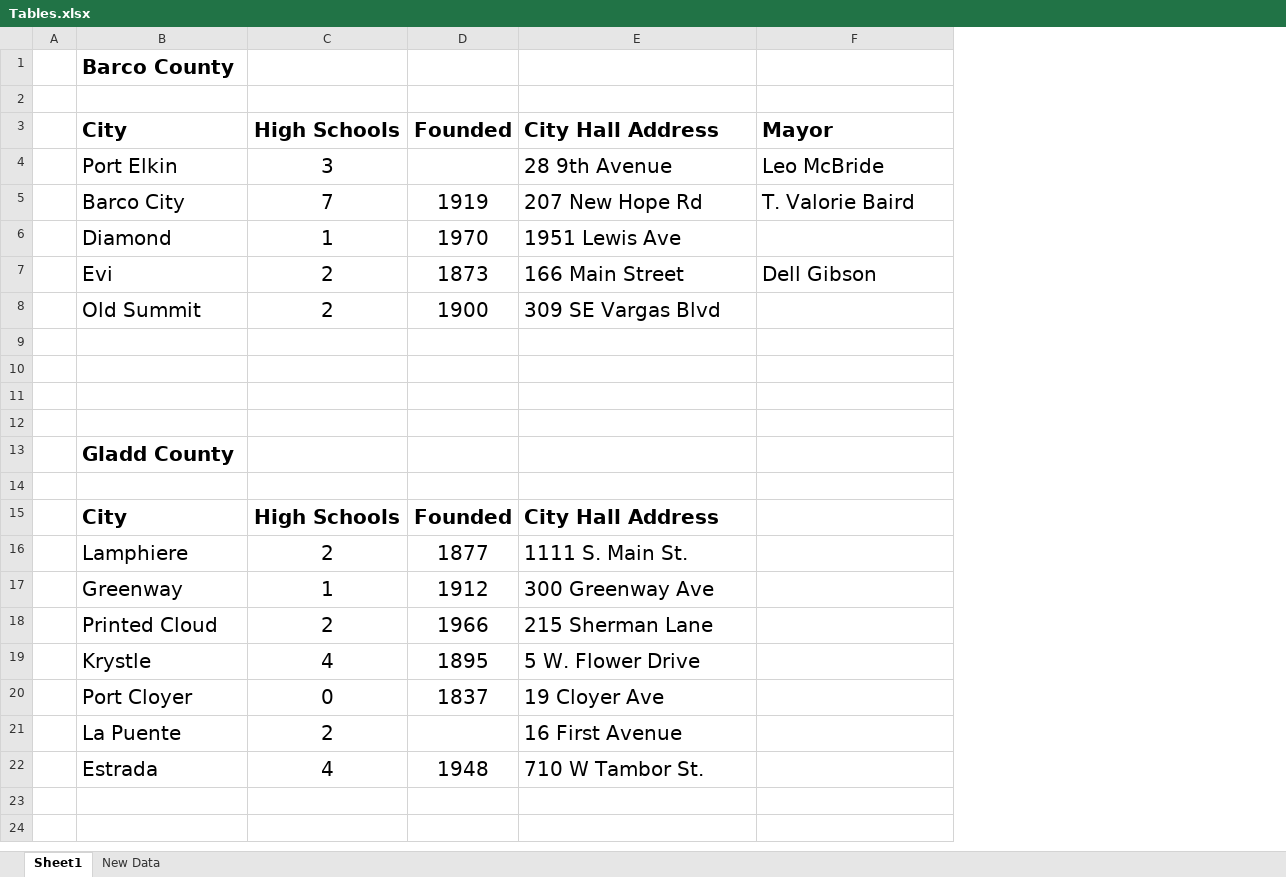
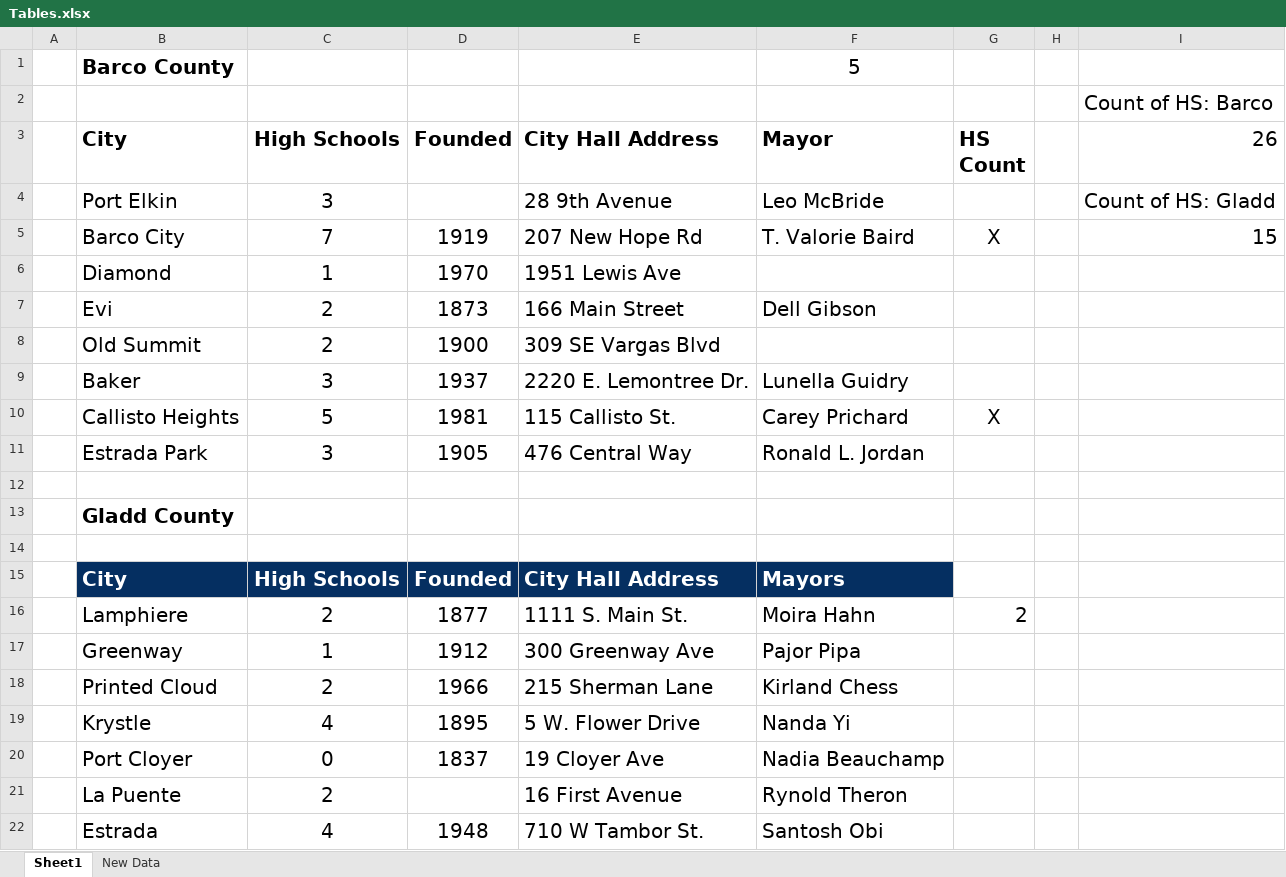
Before and after one commit to RandomLSEStudent007/Data-Science-Projects, an Excel workbook: Ex_Files_Excel_Managing_and_Analyzing_Data/Exercise Files/Chap 03/03_02/Tables.xlsx, sheet Sheet1, drawn as a sheet; values as stored, in another font and other column widths than the file's, no borders; table styles not drawn; the diff names each change by its address in the sheet, - before the commit and + after, or states it on an @@ line.

```diff
--- a/Ex_Files_Excel_Managing_and_Analyzing_Data/Exercise Files/Chap 03/03_02/Tables.xlsx (sheet Sheet1)
+++ b/Ex_Files_Excel_Managing_and_Analyzing_Data/Exercise Files/Chap 03/03_02/Tables.xlsx (sheet Sheet1)
+column G (HS Count), rows 5-16: X |  |  |  |  | X |  |  |  |  |  | 2
+column H, empty
+column I (26), row 2: Count of HS: Barco; rows 4-5: Count of HS: Gladd | 15
-F1 (Mayor): (empty)
+F1 (Mayor): 5
-row 9: (empty)
+row 9:  | Baker | 3 | 1937 | 2220 E. Lemontree Dr. | Lunella Guidry
-row 10: (empty)
+row 10:  | Callisto Heights | 5 | 1981 | 115 Callisto St. | Carey Prichard | X
-row 11: (empty)
+row 11:  | Estrada Park | 3 | 1905 | 476 Central Way | Ronald L. Jordan
-B15:F15 fill: none
+B15:F15 fill: #052F61
-B15:E15 text colour: black
+B15:E15 text colour: #FFFFFF
-F15 (Mayor): (empty)
+F15 (Mayor): Mayors
-F16 (Mayor): (empty)
+F16 (Mayor): Moira Hahn
-F17 (Mayor): (empty)
+F17 (Mayor): Pajor Pipa
-F18 (Mayor): (empty)
+F18 (Mayor): Kirland Chess
-F19 (Mayor): (empty)
+F19 (Mayor): Nanda Yi
-F20 (Mayor): (empty)
+F20 (Mayor): Nadia Beauchamp
-F21 (Mayor): (empty)
+F21 (Mayor): Rynold Theron
-F22 (Mayor): (empty)
+F22 (Mayor): Santosh Obi
```
Also changed, not shown: Ex_Files_Excel_Managing_and_Analyzing_Data/Exercise Files/Chap 02/02_02/Splitting Columns with Dynamic Arrays.xlsx, Ex_Files_Excel_Managing_and_Analyzing_Data/Exercise Files/Chap 02/02_03/Column Splitting with PQ.xlsx, 5 other files.
